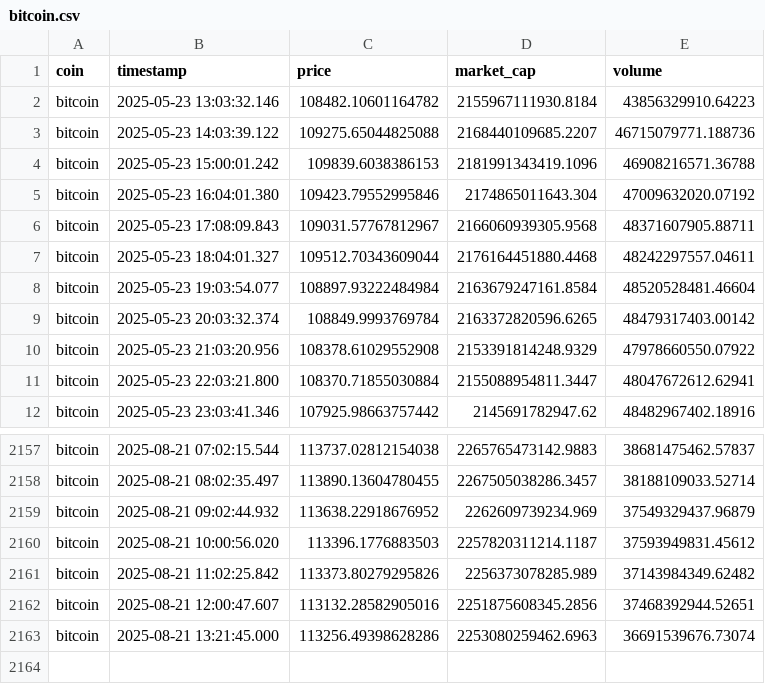
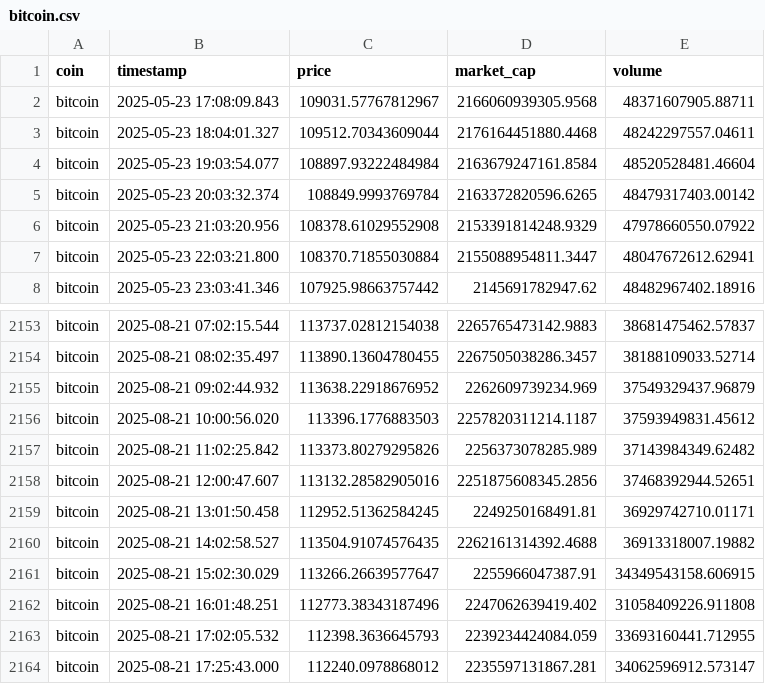
Before and after one commit to sree1hack/crypto_prediction, a CSV file: bitcoin.csv, drawn as a sheet; only a part is shown, gaps mark what is left out; removed rows and columns are numbered as before the commit, all else as after; the diff names each change by its address in the sheet, - before the commit and + after, or states it on an @@ line.

```diff
--- a/bitcoin.csv
+++ b/bitcoin.csv
-row 2: bitcoin | 2025-05-23 13:03:32.146 | 108482.10601164782 | 2155967111930.8184 | 43856329910.64223
-row 3: bitcoin | 2025-05-23 14:03:39.122 | 109275.65044825088 | 2168440109685.2207 | 46715079771.188736
-row 4: bitcoin | 2025-05-23 15:00:01.242 | 109839.6038386153 | 2181991343419.1096 | 46908216571.36788
-row 5: bitcoin | 2025-05-23 16:04:01.380 | 109423.79552995846 | 2174865011643.304 | 47009632020.07192
-row 2163: bitcoin | 2025-08-21 13:21:45.000 | 113256.49398628286 | 2253080259462.6963 | 36691539676.73074
+row 2159: bitcoin | 2025-08-21 13:01:50.458 | 112952.51362584245 | 2249250168491.81 | 36929742710.01171
+row 2160: bitcoin | 2025-08-21 14:02:58.527 | 113504.91074576435 | 2262161314392.4688 | 36913318007.19882
+row 2161: bitcoin | 2025-08-21 15:02:30.029 | 113266.26639577647 | 2255966047387.91 | 34349543158.606915
+row 2162: bitcoin | 2025-08-21 16:01:48.251 | 112773.38343187496 | 2247062639419.402 | 31058409226.911808
+row 2163: bitcoin | 2025-08-21 17:02:05.532 | 112398.3636645793 | 2239234424084.059 | 33693160441.712955
+row 2164: bitcoin | 2025-08-21 17:25:43.000 | 112240.0978868012 | 2235597131867.281 | 34062596912.573147
```
Also changed, not shown: data/daily/ethereum.csv, data/polkadot.csv, 39 other files.
